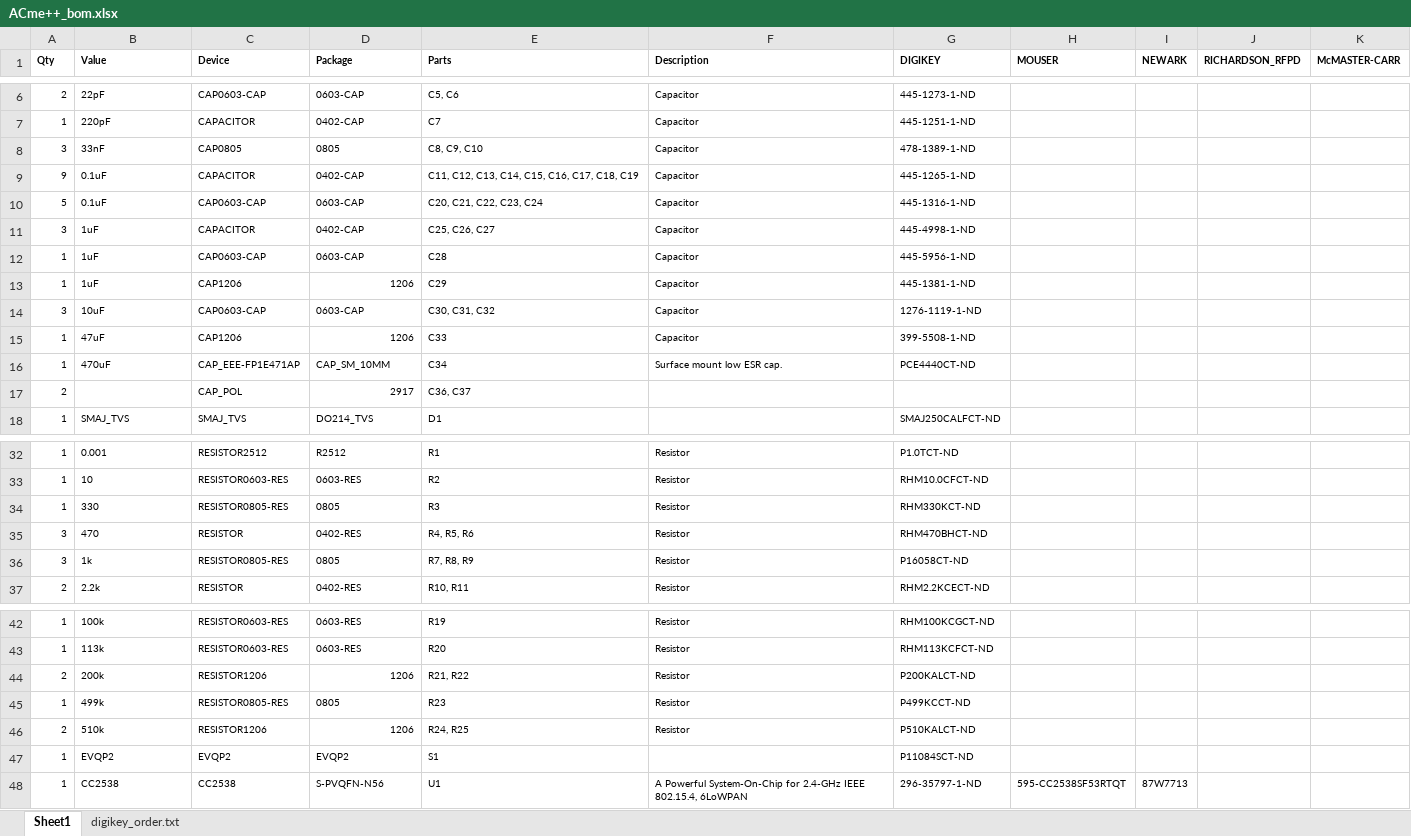
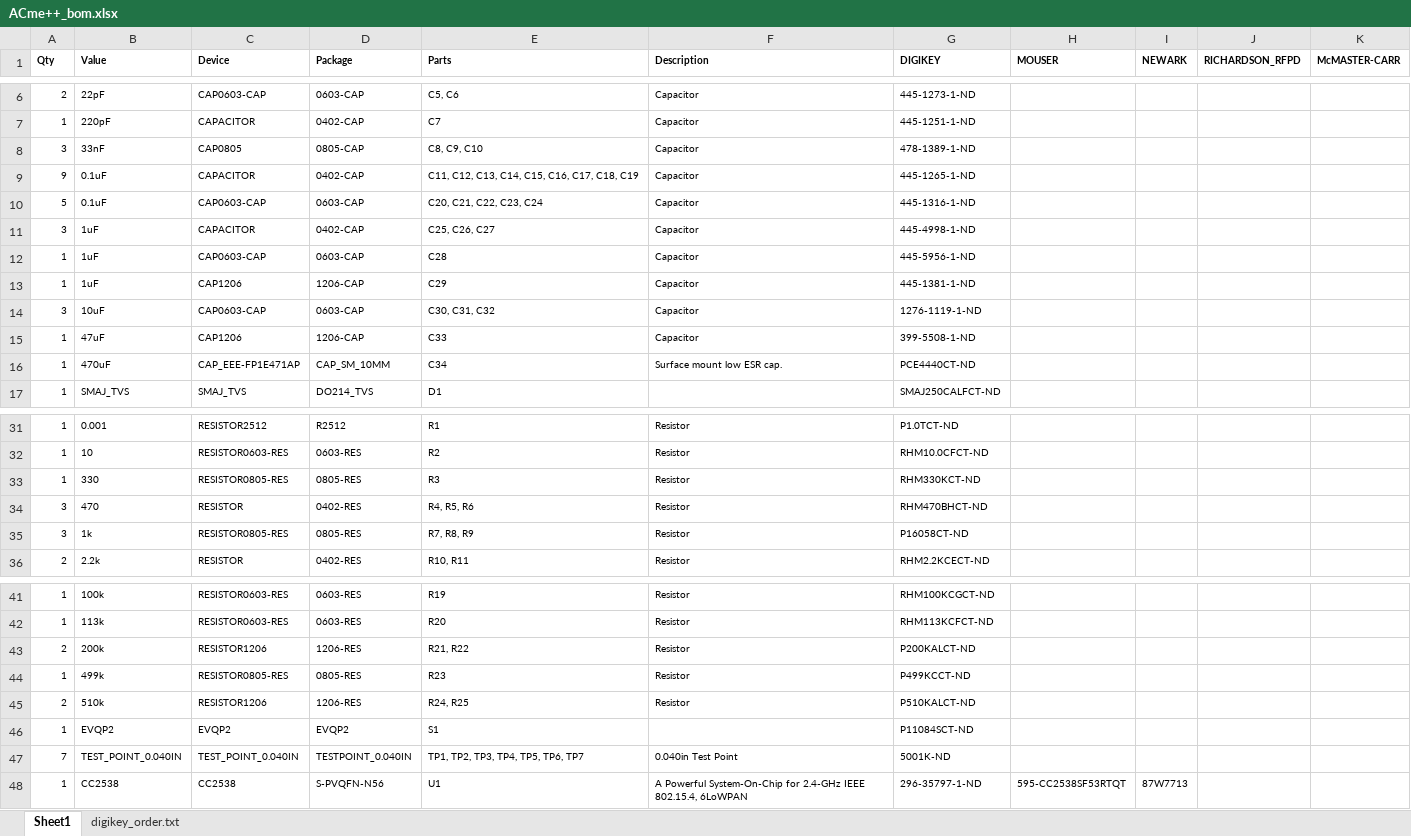
Before and after one commit to lab11/ACmepp, an Excel workbook: hardware/ACme++/rev_a/ACme++_bom.xlsx, sheet Sheet1, drawn as a sheet; only a part is shown, gaps mark what is left out; values as stored, in another font and other column widths than the file's, no borders; removed rows and columns are numbered as before the commit, all else as after; the diff names each change by its address in the sheet, - before the commit and + after, or states it on an @@ line.

Commit message:
formatting bom, added test points

```diff
--- a/hardware/ACme++/rev_a/ACme++_bom.xlsx (sheet Sheet1)
+++ b/hardware/ACme++/rev_a/ACme++_bom.xlsx (sheet Sheet1)
-D8 (Package): 0805
+D8 (Package): 0805-CAP
-D13 (Package): 1206
+D13 (Package): 1206-CAP
-D15 (Package): 1206
+D15 (Package): 1206-CAP
-row 17: 2 |  | CAP_POL | 2917 | C36, C37
-D33 (Package): 0805
+D33 (Package): 0805-RES
-D35 (Package): 0805
+D35 (Package): 0805-RES
-D43 (Package): 1206
+D43 (Package): 1206-RES
-D44 (Package): 0805
+D44 (Package): 0805-RES
-D45 (Package): 1206
+D45 (Package): 1206-RES
+row 47: 7 | TEST_POINT_0.040IN | TEST_POINT_0.040IN | TESTPOINT_0.040IN | TP1, TP2, TP3, TP4, TP5, TP6, TP7 | 0.040in Test Point | 5001K-ND
```
